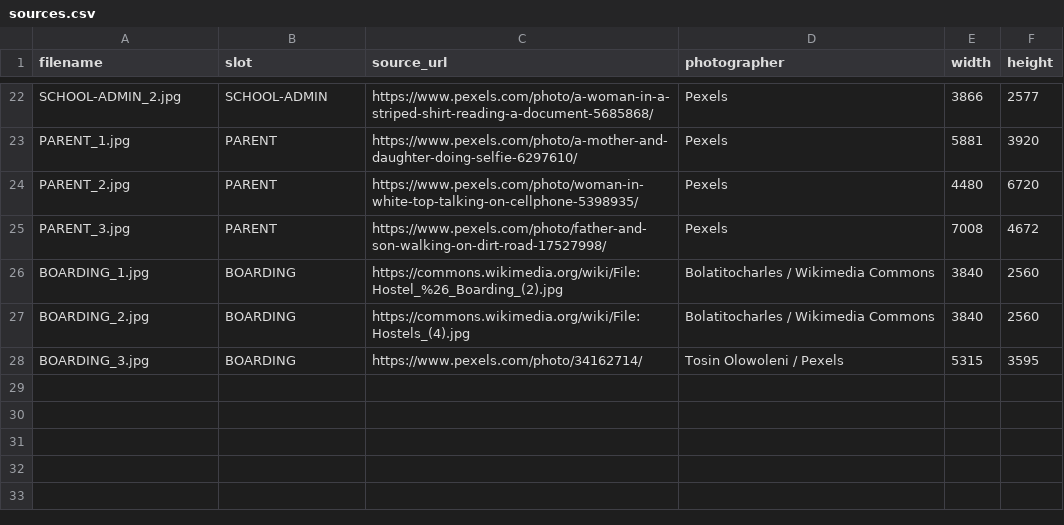
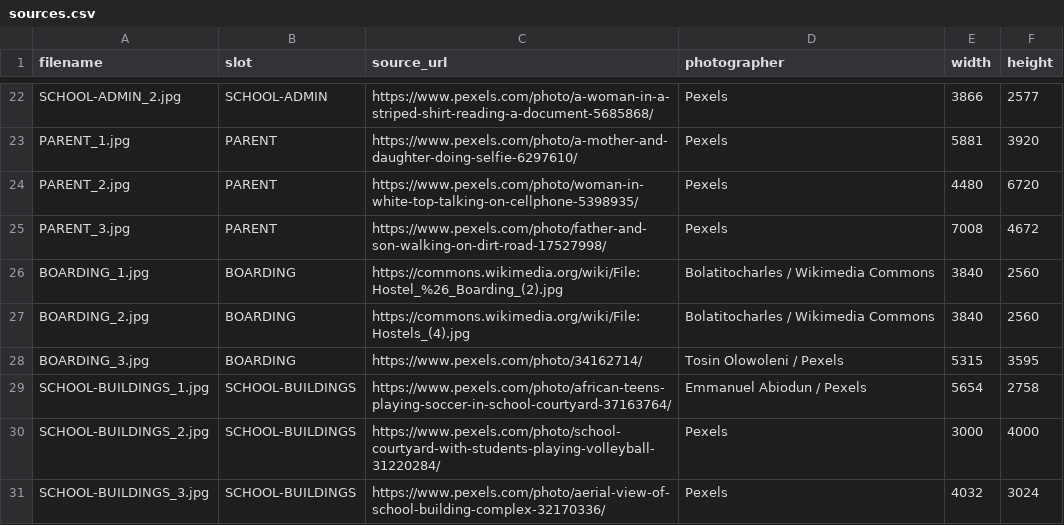
Before and after one commit to PapeSeydou/athena-deck-photos, a CSV file: sources.csv, drawn as a sheet; only a part is shown, gaps mark what is left out; the diff names each change by its address in the sheet, - before the commit and + after, or states it on an @@ line.

Commit message:
Add SCHOOL-BUILDINGS photos and contact sheet

```diff
--- a/sources.csv
+++ b/sources.csv
+row 29: SCHOOL-BUILDINGS_1.jpg | SCHOOL-BUILDINGS | https://www.pexels.com/photo/african-teens-playing-soccer-in-school-courtyard-37163764/ | Emmanuel Abiodun / Pexels | 5654 | 2758
+row 30: SCHOOL-BUILDINGS_2.jpg | SCHOOL-BUILDINGS | https://www.pexels.com/photo/school-courtyard-with-students-playing-volleyball-31220284/ | Pexels | 3000 | 4000
+row 31: SCHOOL-BUILDINGS_3.jpg | SCHOOL-BUILDINGS | https://www.pexels.com/photo/aerial-view-of-school-building-complex-32170336/ | Pexels | 4032 | 3024
```
Also changed, not shown: 4 other files.
